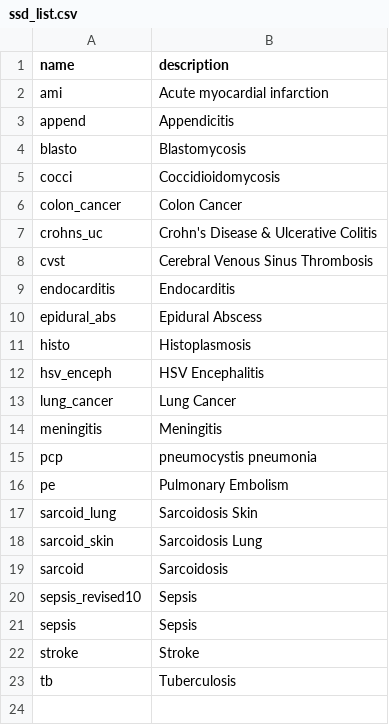
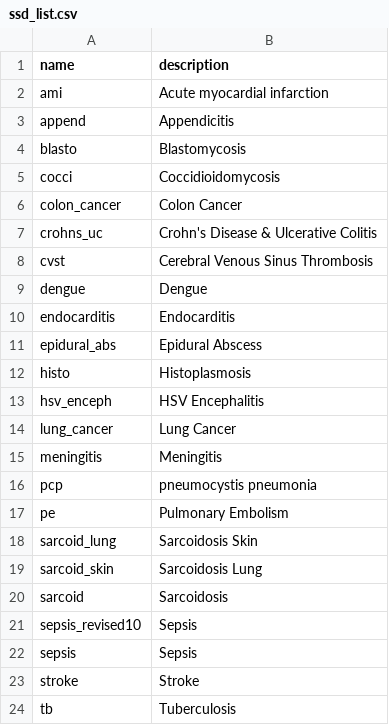
Before and after one commit to aarmiller/codeBuildr, a CSV file: inst/extdata/ssd_list.csv, drawn as a sheet.

Commit message:
add dengue SSD

```diff
--- a/inst/extdata/ssd_list.csv
+++ b/inst/extdata/ssd_list.csv
@@ -8,2 +8,3 @@ crohns_uc,Crohn's Disease & Ulcerative Colitis
 cvst,Cerebral Venous Sinus Thrombosis
+dengue,Dengue
 endocarditis,Endocarditis
```
Also changed, not shown: 2 other files.
